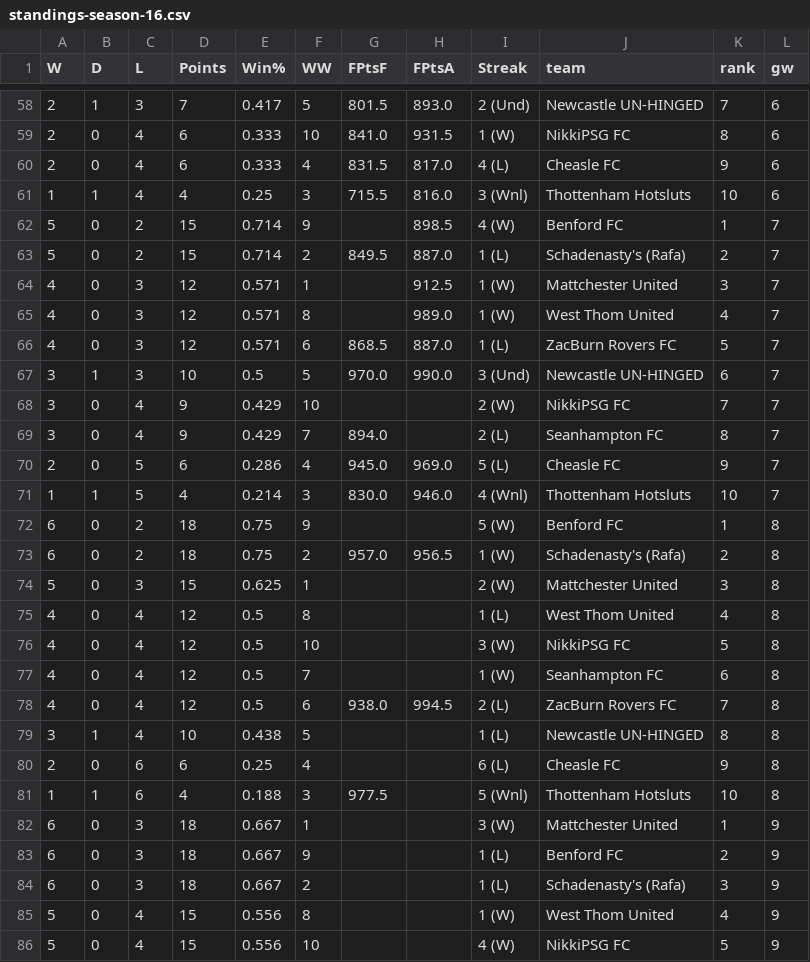
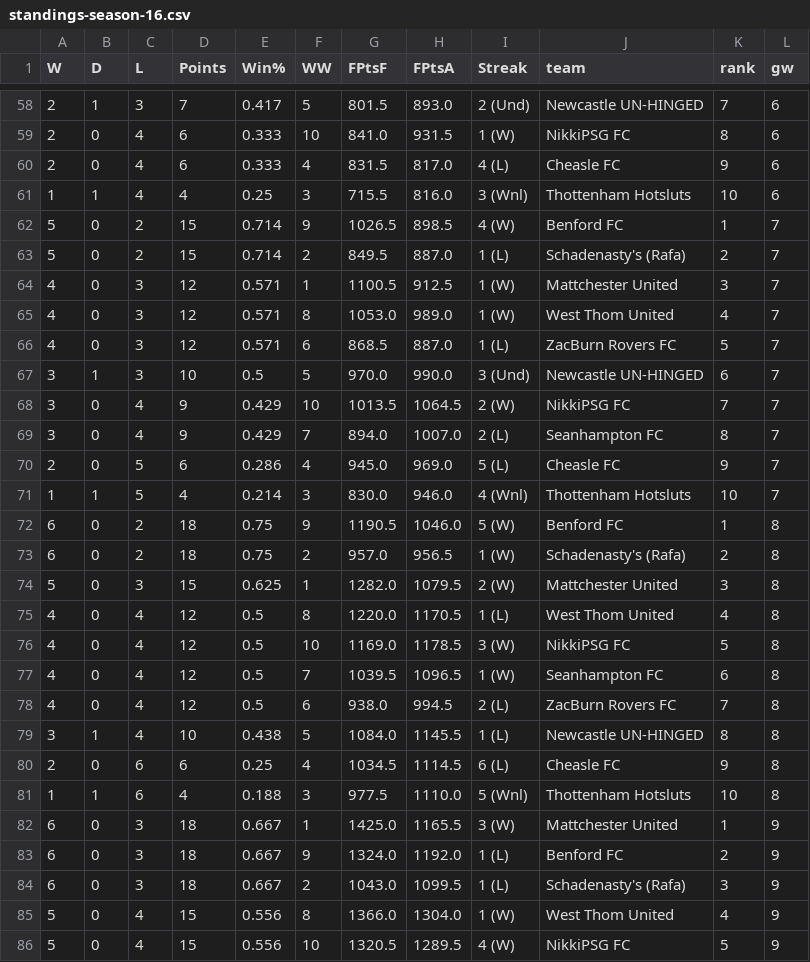
Before and after one commit to seangreene/fake-internet-soccer, a CSV file: _workspace/data/output/standings/standings-season-16.csv, drawn as a sheet; only a part is shown, gaps mark what is left out; the diff covers the shown part only.

```diff
--- a/_workspace/data/output/standings/standings-season-16.csv
+++ b/_workspace/data/output/standings/standings-season-16.csv
@@ -61,26 +61,26 @@ W,D,L,Points,Win%,WW,FPtsF,FPtsA,Streak,team,rank,gw
 1,1,4,4,0.25,3,715.5,816.0,3 (Wnl),Thottenham Hotsluts,10,6
-5,0,2,15,0.714,9,,898.5,4 (W),Benford FC,1,7
+5,0,2,15,0.714,9,1026.5,898.5,4 (W),Benford FC,1,7
 5,0,2,15,0.714,2,849.5,887.0,1 (L),Schadenasty's (Rafa),2,7
-4,0,3,12,0.571,1,,912.5,1 (W),Mattchester United,3,7
-4,0,3,12,0.571,8,,989.0,1 (W),West Thom United,4,7
+4,0,3,12,0.571,1,1100.5,912.5,1 (W),Mattchester United,3,7
+4,0,3,12,0.571,8,1053.0,989.0,1 (W),West Thom United,4,7
 4,0,3,12,0.571,6,868.5,887.0,1 (L),ZacBurn Rovers FC,5,7
 3,1,3,10,0.5,5,970.0,990.0,3 (Und),Newcastle UN-HINGED,6,7
-3,0,4,9,0.429,10,,,2 (W),NikkiPSG FC,7,7
-3,0,4,9,0.429,7,894.0,,2 (L),Seanhampton FC,8,7
+3,0,4,9,0.429,10,1013.5,1064.5,2 (W),NikkiPSG FC,7,7
+3,0,4,9,0.429,7,894.0,1007.0,2 (L),Seanhampton FC,8,7
 2,0,5,6,0.286,4,945.0,969.0,5 (L),Cheasle FC,9,7
 1,1,5,4,0.214,3,830.0,946.0,4 (Wnl),Thottenham Hotsluts,10,7
-6,0,2,18,0.75,9,,,5 (W),Benford FC,1,8
+6,0,2,18,0.75,9,1190.5,1046.0,5 (W),Benford FC,1,8
 6,0,2,18,0.75,2,957.0,956.5,1 (W),Schadenasty's (Rafa),2,8
-5,0,3,15,0.625,1,,,2 (W),Mattchester United,3,8
-4,0,4,12,0.5,8,,,1 (L),West Thom United,4,8
-4,0,4,12,0.5,10,,,3 (W),NikkiPSG FC,5,8
-4,0,4,12,0.5,7,,,1 (W),Seanhampton FC,6,8
+5,0,3,15,0.625,1,1282.0,1079.5,2 (W),Mattchester United,3,8
+4,0,4,12,0.5,8,1220.0,1170.5,1 (L),West Thom United,4,8
+4,0,4,12,0.5,10,1169.0,1178.5,3 (W),NikkiPSG FC,5,8
+4,0,4,12,0.5,7,1039.5,1096.5,1 (W),Seanhampton FC,6,8
 4,0,4,12,0.5,6,938.0,994.5,2 (L),ZacBurn Rovers FC,7,8
-3,1,4,10,0.438,5,,,1 (L),Newcastle UN-HINGED,8,8
-2,0,6,6,0.25,4,,,6 (L),Cheasle FC,9,8
-1,1,6,4,0.188,3,977.5,,5 (Wnl),Thottenham Hotsluts,10,8
-6,0,3,18,0.667,1,,,3 (W),Mattchester United,1,9
-6,0,3,18,0.667,9,,,1 (L),Benford FC,2,9
-6,0,3,18,0.667,2,,,1 (L),Schadenasty's (Rafa),3,9
-5,0,4,15,0.556,8,,,1 (W),West Thom United,4,9
-5,0,4,15,0.556,10,,,4 (W),NikkiPSG FC,5,9
+3,1,4,10,0.438,5,1084.0,1145.5,1 (L),Newcastle UN-HINGED,8,8
+2,0,6,6,0.25,4,1034.5,1114.5,6 (L),Cheasle FC,9,8
+1,1,6,4,0.188,3,977.5,1110.0,5 (Wnl),Thottenham Hotsluts,10,8
+6,0,3,18,0.667,1,1425.0,1165.5,3 (W),Mattchester United,1,9
+6,0,3,18,0.667,9,1324.0,1192.0,1 (L),Benford FC,2,9
+6,0,3,18,0.667,2,1043.0,1099.5,1 (L),Schadenasty's (Rafa),3,9
+5,0,4,15,0.556,8,1366.0,1304.0,1 (W),West Thom United,4,9
+5,0,4,15,0.556,10,1320.5,1289.5,4 (W),NikkiPSG FC,5,9
```
Also changed, not shown: 50 edited cells elsewhere in this file, 16 other files.
